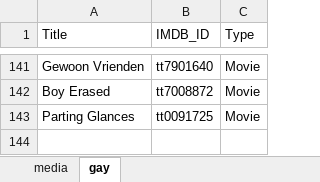
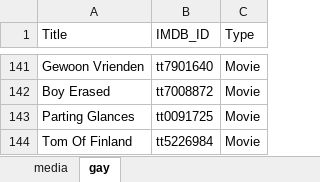
Before and after one commit to GrayYoung/grayyoung.github.io, an Excel workbook: data/media.xlsx, sheet gay, drawn as a sheet; only a part is shown, gaps mark what is left out; values as stored, in another font and other column widths than the file's, no borders; table styles not drawn; the diff names each change by its address in the sheet, - before the commit and + after, or states it on an @@ line.

```diff
--- a/data/media.xlsx (sheet gay)
+++ b/data/media.xlsx (sheet gay)
+row 144: Tom Of Finland | tt5226984 | Movie
```
Also changed, not shown: sheet media.
